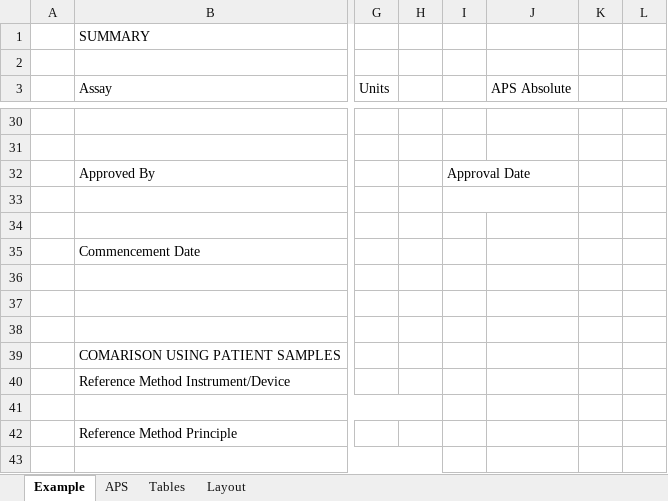
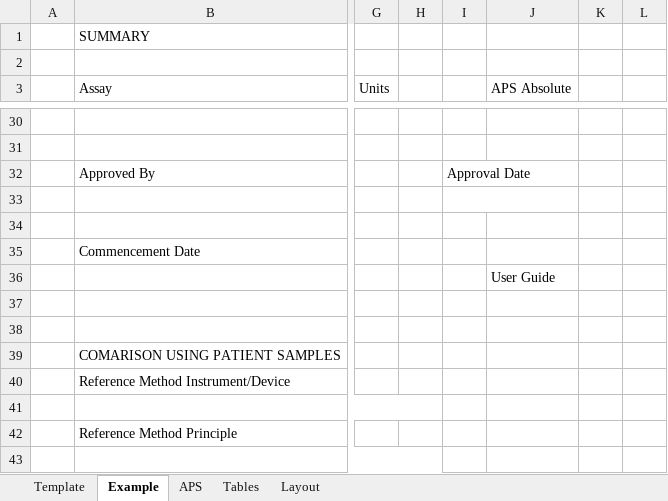
Before and after one commit to dche658/method-eval-tools, an Excel workbook: etc/mvw.xlsx, sheet Example, drawn as a sheet; only a part is shown, gaps mark what is left out; values as stored, in another font and other column widths than the file's, no cell formats; charts and pictures and conditional formats and table styles not drawn; the diff names each change by its address in the sheet, - before the commit and + after, or states it on an @@ line.

Commit message:
Add mvw user guide

```diff
--- a/etc/mvw.xlsx (sheet Example)
+++ b/etc/mvw.xlsx (sheet Example)
+sheet tab: Template
-J36 (APS Absolute): (empty)
+J36 (APS Absolute): User Guide
```
Also changed, not shown: cell formats, charts or pictures, 22 other files.
